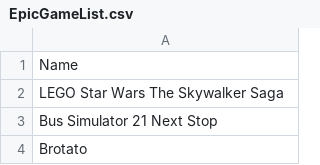
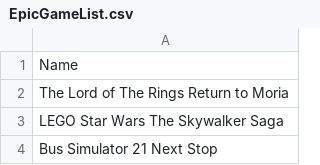
Before and after one commit to jullebarge/Playnite_EgsFreeGamesChecker, a CSV file: csv/EpicGameList.csv, drawn as a sheet; only a part is shown; the shorter side is filled out with more unchanged rows.

Commit message:
Ajout de 1 nouveau(x) jeu(x):

```diff
--- a/csv/EpicGameList.csv
+++ b/csv/EpicGameList.csv
@@ -1,2 +1,3 @@
 Name
+The Lord of The Rings Return to Moria
 LEGO Star Wars The Skywalker Saga
```
